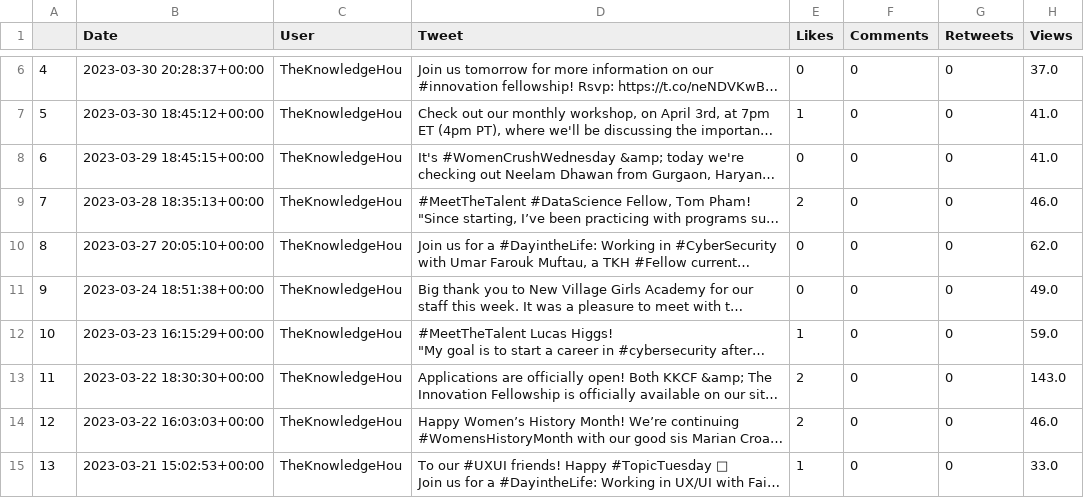
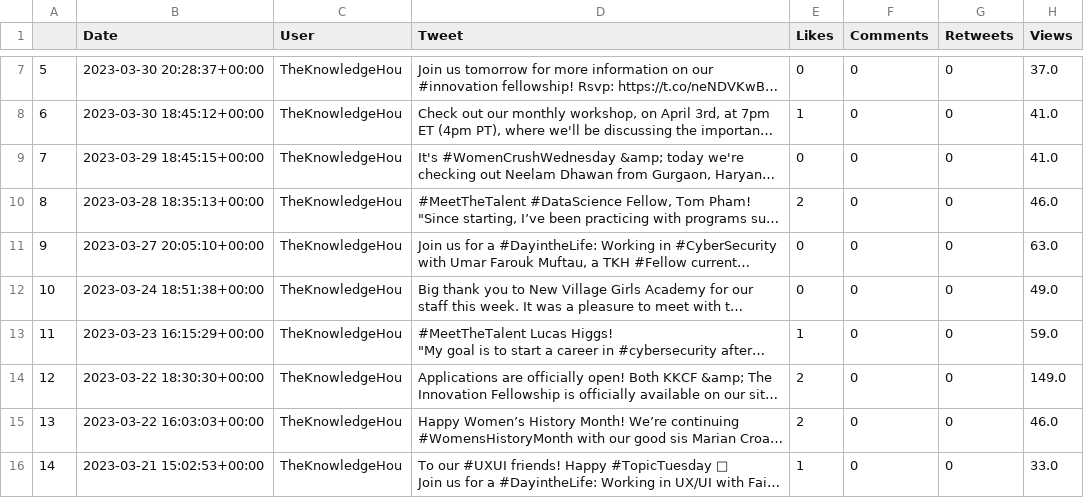
Before and after one commit to tpham16/TKH-Social-Media-Engagement-Analytics, a CSV file: data/tweets.csv, drawn as a sheet; only a part is shown, gaps mark what is left out; long unchanged cells end in …; addresses are those after the commit; the diff covers the shown part only; the diff names each change by its address in the sheet, - before the commit and + after, or states it on an @@ line.

Commit message:
extracted data

```diff
--- a/data/tweets.csv
+++ b/data/tweets.csv
@@ column A renumbered from row 3 down @@
-H11 (Views): 62.0
+H11 (Views): 63.0
-H14 (Views): 143.0
+H14 (Views): 149.0
```
Also changed, not shown: 1 added row and 9 edited cells elsewhere in this file, 4 other files.
